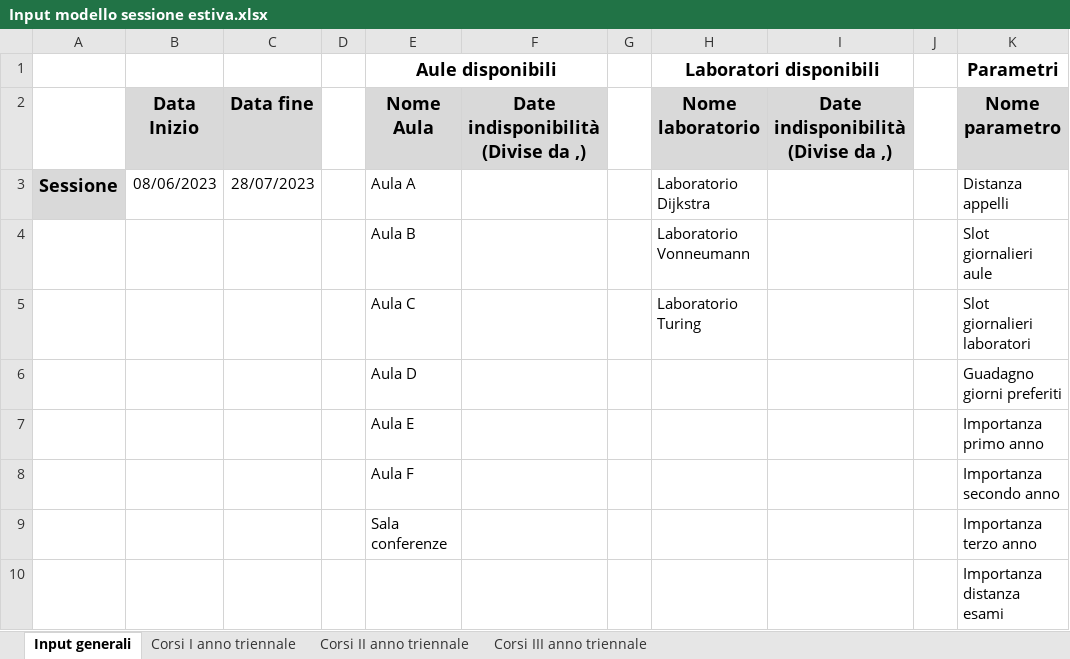
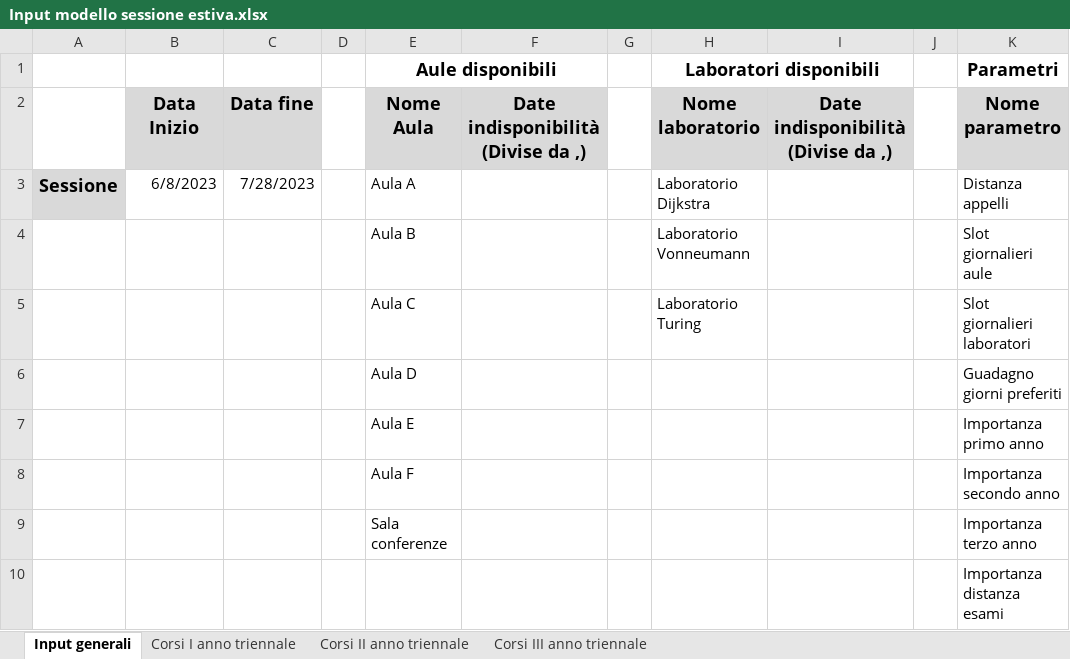
Before and after one commit to AlessandroCavaglia/MMSD-2022, an Excel workbook: pythonProject/input/Input modello sessione estiva.xlsx, sheet Input generali, drawn as a sheet; only a part is shown; values as stored, in another font and other column widths than the file's, no borders; the diff names each change by its address in the sheet, - before the commit and + after, or states it on an @@ line.

Commit message:
Input sistemato

```diff
--- a/pythonProject/input/Input modello sessione estiva.xlsx (sheet Input generali)
+++ b/pythonProject/input/Input modello sessione estiva.xlsx (sheet Input generali)
-B3: 08/06/2023
+B3: 6/8/2023
-C3: 28/07/2023
+C3: 7/28/2023
```
